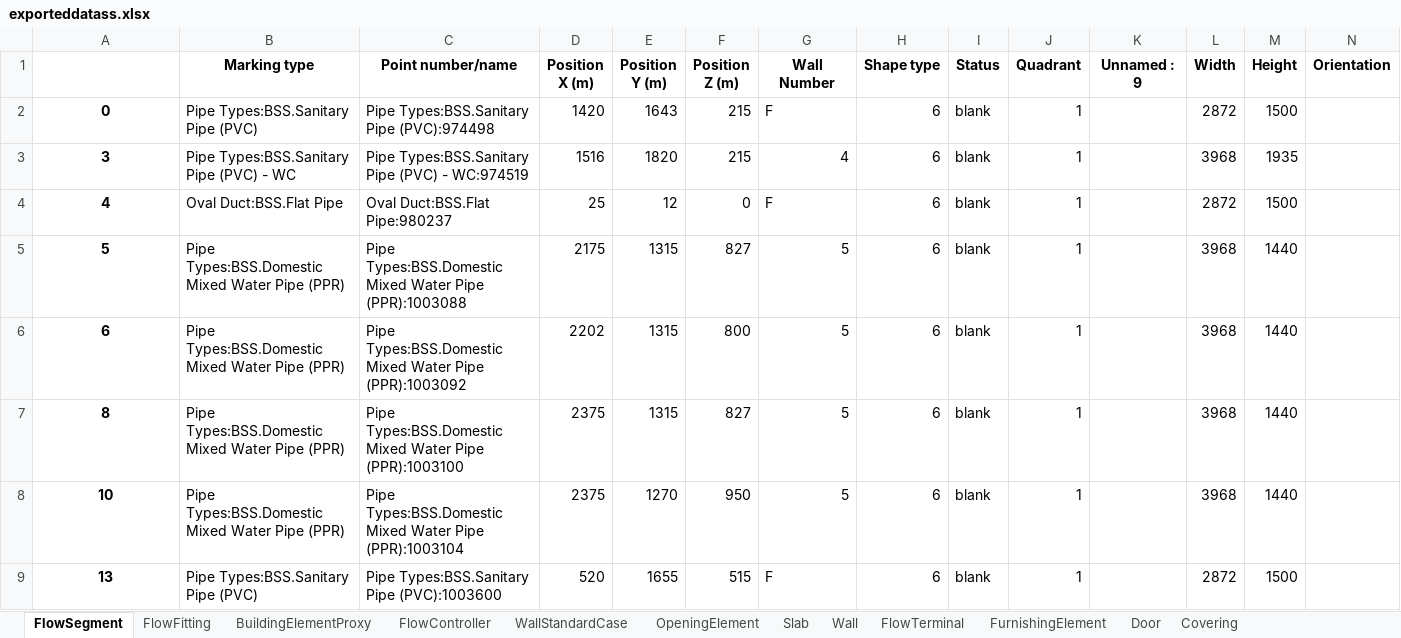
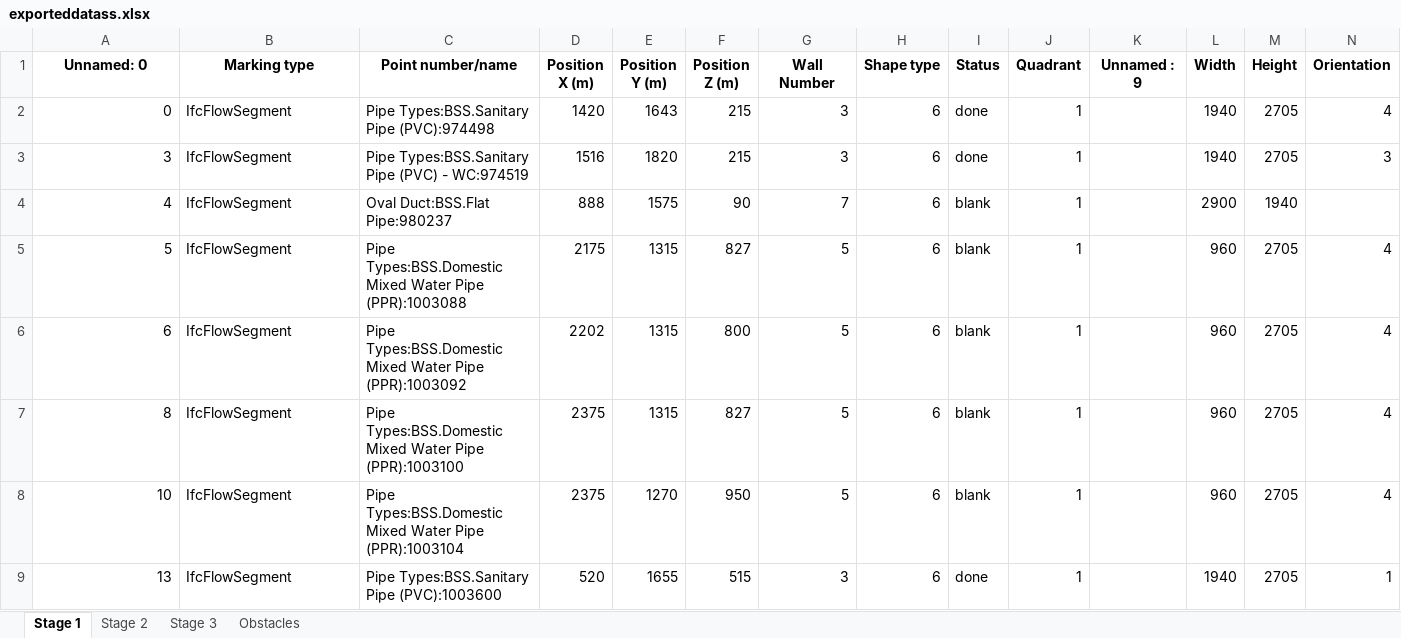
Before and after one commit to mokzhizhuan/GreyForm_UIs, an Excel workbook: Greyform-linux-ros1/Python_Application/exporteddatass.xlsx, sheet Stage 1, drawn as a sheet; only a part is shown; values as stored, in another font and other column widths than the file's, no borders; the diff covers the shown part only; the diff names each change by its address in the sheet, - before the commit and + after, or states it on an @@ line.

Commit message:
wall changes

```diff
--- a/Greyform-linux-ros1/Python_Application/exporteddatass.xlsx (sheet Stage 1)
+++ b/Greyform-linux-ros1/Python_Application/exporteddatass.xlsx (sheet Stage 1)
-sheet tab: FlowSegment
+sheet tab: Stage 1
-sheet tab: FlowFitting
+sheet tab: Stage 2
-sheet tab: BuildingElementProxy
+sheet tab: Stage 3
-sheet tab: FlowController
+sheet tab: Obstacles
-sheet tab: WallStandardCase
-sheet tab: OpeningElement
-sheet tab: Slab
-sheet tab: Wall
-sheet tab: FlowTerminal
-sheet tab: FurnishingElement
-sheet tab: Door
-sheet tab: Covering
-A1: (empty)
+A1: Unnamed: 0
@@ A2:A9 bold: on → off, alignment: center → right @@
-B2 (Marking type): Pipe Types:BSS.Sanitary Pipe (PVC)
+B2 (Marking type): IfcFlowSegment
-G2 (Wall Number): F
+G2 (Wall Number): 3
-I2:I3 (Status): blank
+I2:I3 (Status): done
-L2 (Width): 2872
+L2 (Width): 1940
-M2 (Height): 1500
+M2 (Height): 2705
-N2 (Orientation): (empty)
+N2 (Orientation): 4
-B3 (Marking type): Pipe Types:BSS.Sanitary Pipe (PVC) - WC
+B3 (Marking type): IfcFlowSegment
-G3 (Wall Number): 4
+G3 (Wall Number): 3
-L3 (Width): 3968
+L3 (Width): 1940
-M3 (Height): 1935
+M3 (Height): 2705
-N3 (Orientation): (empty)
+N3 (Orientation): 3
-B4 (Marking type): Oval Duct:BSS.Flat Pipe
+B4 (Marking type): IfcFlowSegment
-D4 (Position X (m)): 25
+D4 (Position X (m)): 888
-E4 (Position Y (m)): 12
+E4 (Position Y (m)): 1575
-F4 (Position Z (m)): 0
+F4 (Position Z (m)): 90
-G4 (Wall Number): F
+G4 (Wall Number): 7
-L4 (Width): 2872
+L4 (Width): 2900
-M4 (Height): 1500
+M4 (Height): 1940
-B5:B8 (Marking type): Pipe Types:BSS.Domestic Mixed Water Pipe (PPR)
+B5:B8 (Marking type): IfcFlowSegment
-L5:L8 (Width): 3968
+L5:L8 (Width): 960
-M5:M8 (Height): 1440
+M5:M8 (Height): 2705
-N5:N8 (Orientation): (empty)
+N5:N8 (Orientation): 4
-B9 (Marking type): Pipe Types:BSS.Sanitary Pipe (PVC)
+B9 (Marking type): IfcFlowSegment
-G9 (Wall Number): F
+G9 (Wall Number): 3
-I9 (Status): blank
+I9 (Status): done
-L9 (Width): 2872
+L9 (Width): 1940
-M9 (Height): 1500
+M9 (Height): 2705
-N9 (Orientation): (empty)
+N9 (Orientation): 1
```
Also changed, not shown: 5 added rows, 35 removed rows, 87 edited cells and cell formats elsewhere in this sheet, sheet Stage 3, sheet Stage 2, sheet Obstacles, Greyform-linux-ros1/src/Python_Application/exporteddatass.xlsx, Greyform-linux-ros1/src/Python_Application/exporteddatass4sides.xlsx, 27 other files.
